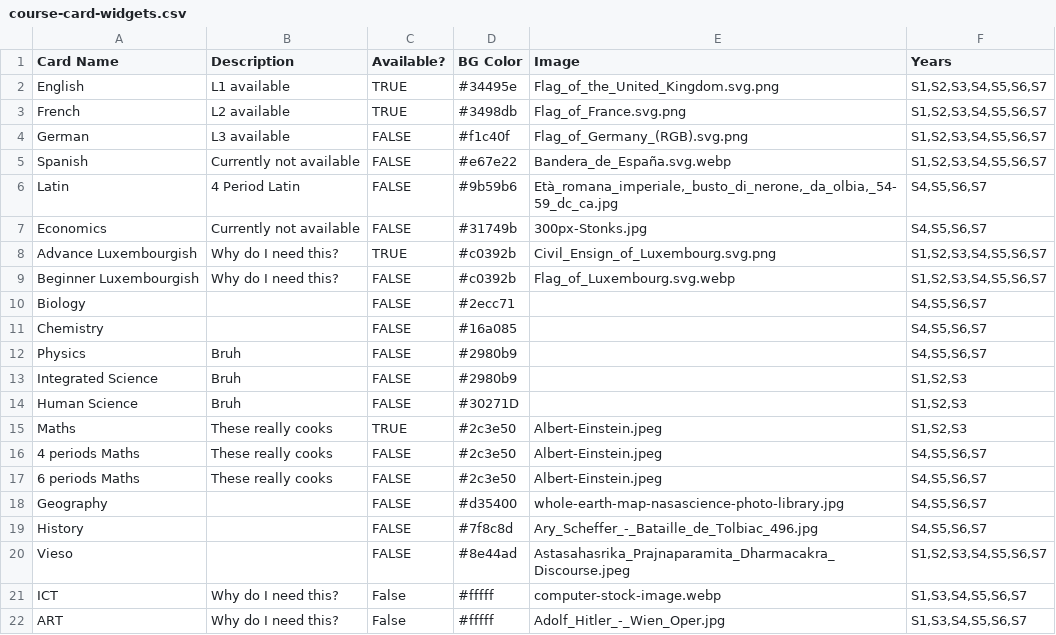
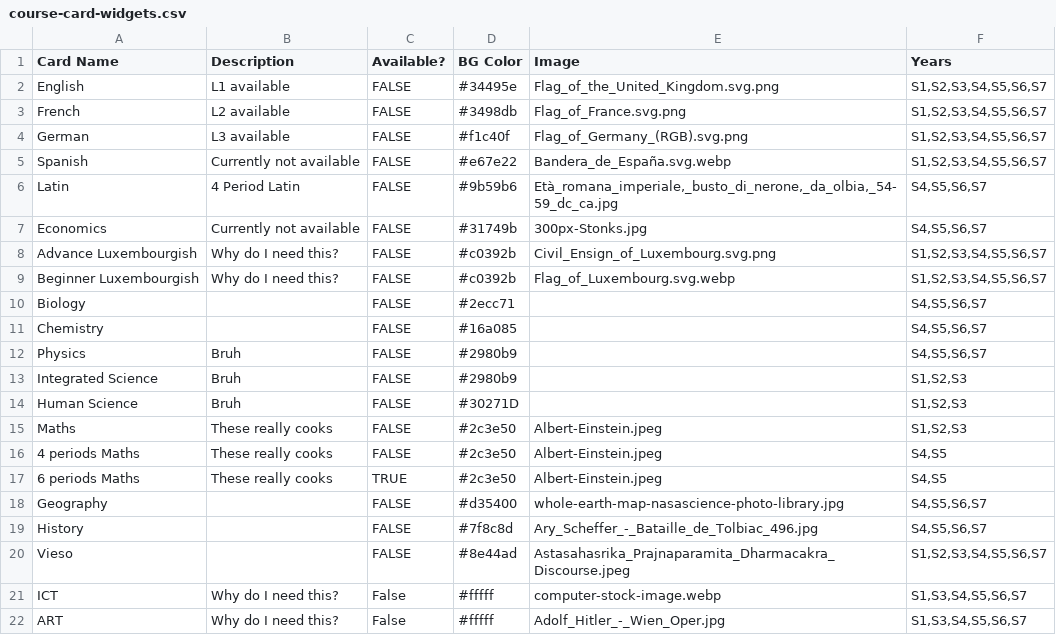
Before and after one commit to shining3366dev-prog/Syllabusplus-Database, a CSV file: course-card-widgets.csv, drawn as a sheet.

```diff
--- a/course-card-widgets.csv
+++ b/course-card-widgets.csv
@@ -1,4 +1,4 @@
 Card Name;Description;Available?;BG Color;Image;Years
-English;L1 available;TRUE;#34495e;Flag_of_the_United_Kingdom.svg.png;S1,S2,S3,S4,S5,S6,S7
-French;L2 available;TRUE;#3498db;Flag_of_France.svg.png;S1,S2,S3,S4,S5,S6,S7
+English;L1 available;FALSE;#34495e;Flag_of_the_United_Kingdom.svg.png;S1,S2,S3,S4,S5,S6,S7
+French;L2 available;FALSE;#3498db;Flag_of_France.svg.png;S1,S2,S3,S4,S5,S6,S7
 German;L3 available;FALSE;#f1c40f;Flag_of_Germany_(RGB).svg.png;S1,S2,S3,S4,S5,S6,S7
@@ -7,3 +7,3 @@ Latin;4 Period Latin;FALSE;#9b59b6;Età_romana_imperiale,_busto_di_nerone,_da_ol
 Economics;Currently not available;FALSE;#31749b;300px-Stonks.jpg;S4,S5,S6,S7
-Advance Luxembourgish;Why do I need this?;TRUE;#c0392b;Civil_Ensign_of_Luxembourg.svg.png;S1,S2,S3,S4,S5,S6,S7
+Advance Luxembourgish;Why do I need this?;FALSE;#c0392b;Civil_Ensign_of_Luxembourg.svg.png;S1,S2,S3,S4,S5,S6,S7
 Beginner Luxembourgish;Why do I need this?;FALSE;#c0392b;Flag_of_Luxembourg.svg.webp;S1,S2,S3,S4,S5,S6,S7
@@ -14,5 +14,5 @@ Integrated Science;Bruh;FALSE;#2980b9;;S1,S2,S3
 Human Science;Bruh;FALSE;#30271D;;S1,S2,S3
-Maths;These really cooks;TRUE;#2c3e50;Albert-Einstein.jpeg;S1,S2,S3
-4 periods Maths;These really cooks;FALSE;#2c3e50;Albert-Einstein.jpeg;S4,S5,S6,S7
-6 periods Maths;These really cooks;FALSE;#2c3e50;Albert-Einstein.jpeg;S4,S5,S6,S7
+Maths;These really cooks;FALSE;#2c3e50;Albert-Einstein.jpeg;S1,S2,S3
+4 periods Maths;These really cooks;FALSE;#2c3e50;Albert-Einstein.jpeg;S4,S5
+6 periods Maths;These really cooks;TRUE;#2c3e50;Albert-Einstein.jpeg;S4,S5
 Geography;;FALSE;#d35400;whole-earth-map-nasascience-photo-library.jpg;S4,S5,S6,S7
```
Also changed, not shown: 2 other files.
